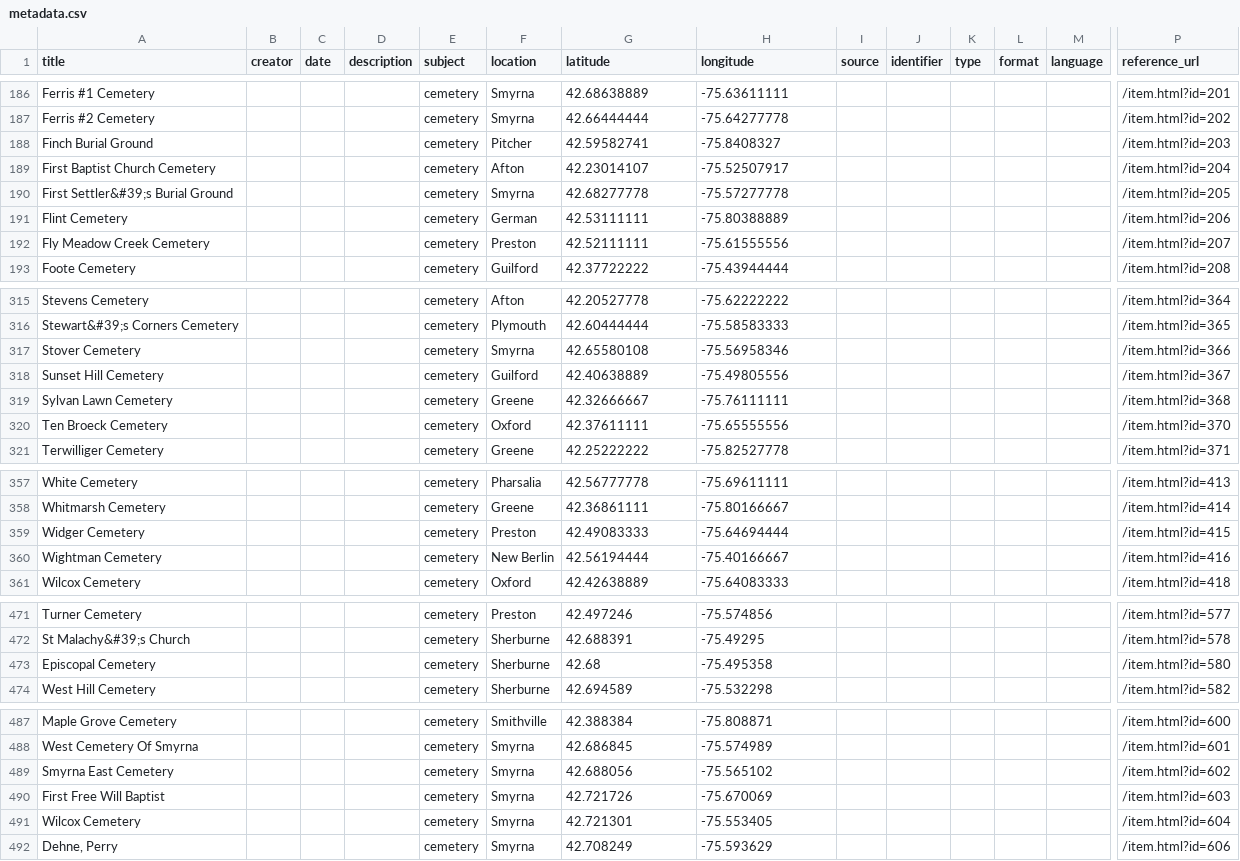
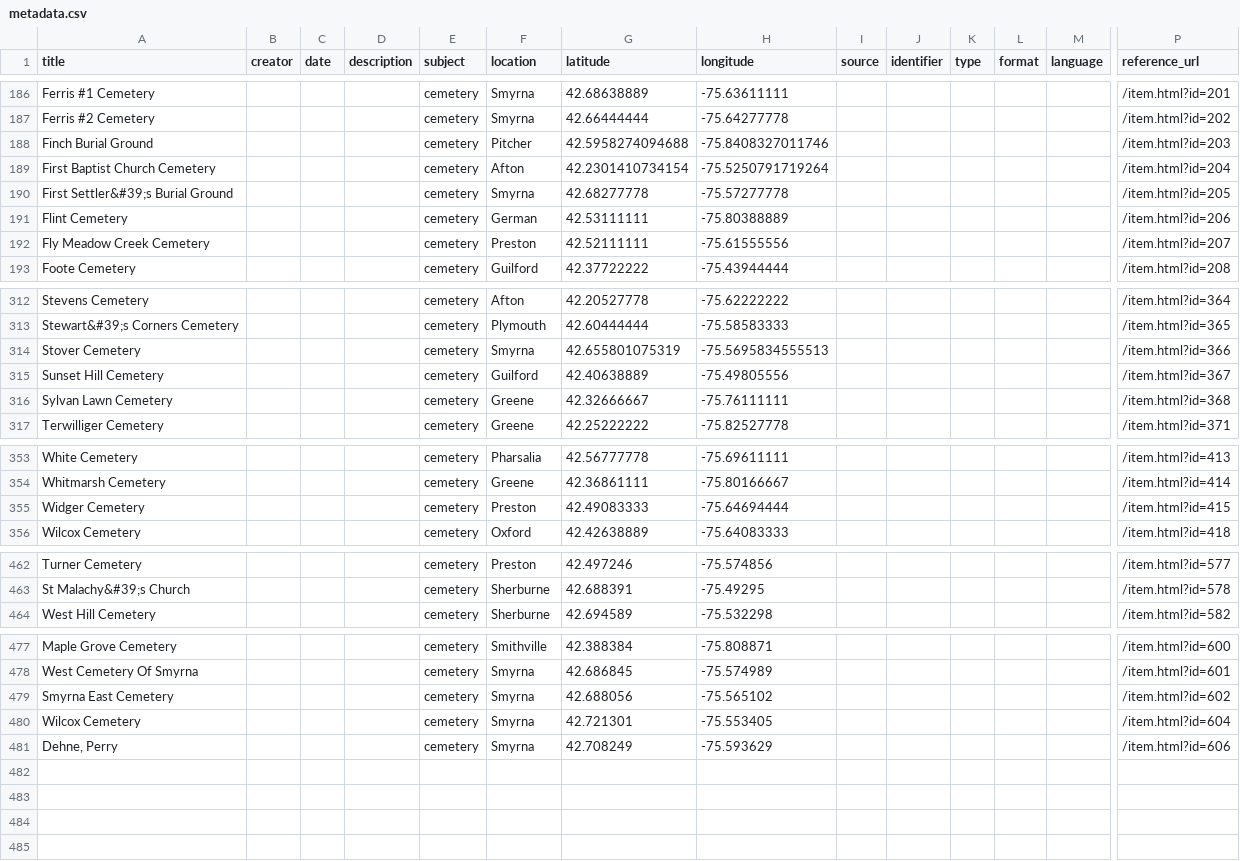
Before and after one commit to sgraham3/chenangocemeteries.tk, a CSV file: assets/data/metadata.csv, drawn as a sheet; only a part is shown, gaps mark what is left out; removed rows and columns are numbered as before the commit, all else as after; rows hold the shown columns only; the diff covers the shown part only; the diff names each change by its address in the sheet, - before the commit and + after, or states it on an @@ line.

```diff
--- a/assets/data/metadata.csv
+++ b/assets/data/metadata.csv
-G188 (latitude): 42.59582741
+G188 (latitude): 42.5958274094688
-H188 (longitude): -75.8408327
+H188 (longitude): -75.8408327011746
-G189 (latitude): 42.23014107
+G189 (latitude): 42.2301410734154
-H189 (longitude): -75.52507917
+H189 (longitude): -75.5250791719264
-G314 (latitude): 42.65580108
+G314 (latitude): 42.655801075319
-H314 (longitude): -75.56958346
+H314 (longitude): -75.5695834555513
-row 320: Ten Broeck Cemetery |  |  |  | cemetery | Oxford | 42.37611111 | -75.65555556 |  |  |  |  |  | /item.html?id=370
-row 360: Wightman Cemetery |  |  |  | cemetery | New Berlin | 42.56194444 | -75.40166667 |  |  |  |  |  | /item.html?id=416
-row 473: Episcopal Cemetery |  |  |  | cemetery | Sherburne | 42.68 | -75.495358 |  |  |  |  |  | /item.html?id=580
-row 490: First Free Will Baptist |  |  |  | cemetery | Smyrna | 42.721726 | -75.670069 |  |  |  |  |  | /item.html?id=603
```
Also changed, not shown: 7 removed rows and 13 edited cells elsewhere in this file, 23 other files.
